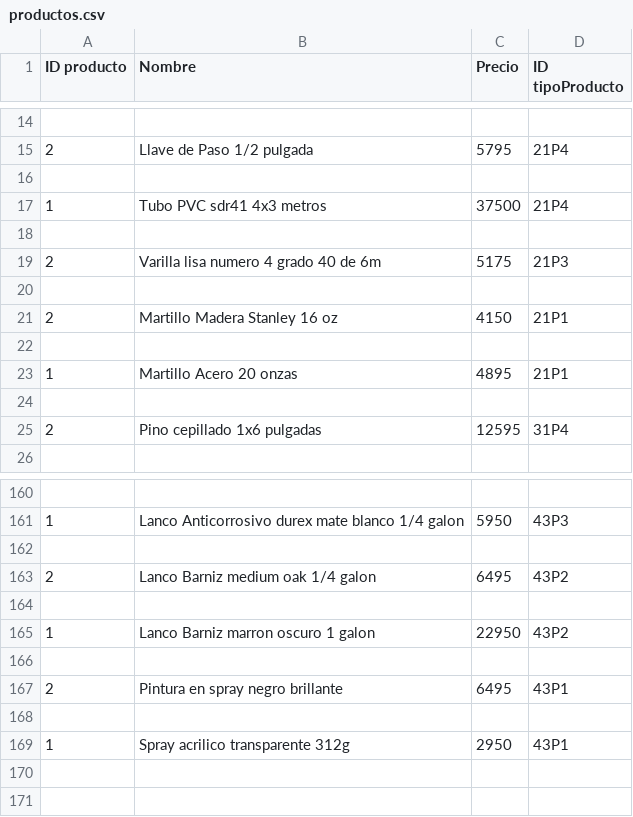
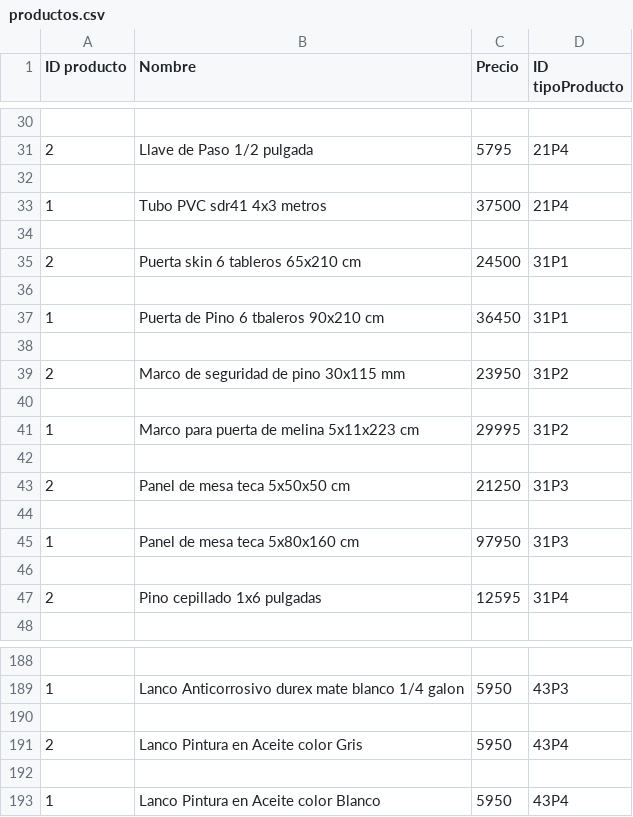
Before and after one commit to JeffVar00/Store-CRUD, a CSV file: productos.csv, drawn as a sheet; only a part is shown, gaps mark what is left out; the diff covers the shown part only.

```diff
--- a/productos.csv
+++ b/productos.csv
@@ -18,7 +34,13 @@ ID producto,Nombre,Precio,ID tipoProducto
 
-2,Varilla lisa numero 4 grado 40 de 6m,5175,21P3
+2,Puerta skin 6 tableros 65x210 cm,24500,31P1
 
-2,Martillo Madera Stanley 16 oz,4150,21P1
+1,Puerta de Pino 6 tbaleros 90x210 cm,36450,31P1
 
-1,Martillo Acero 20 onzas,4895,21P1
+2,Marco de seguridad de pino 30x115 mm,23950,31P2
+
+1,Marco para puerta de melina 5x11x223 cm,29995,31P2
+
+2,Panel de mesa teca 5x50x50 cm,21250,31P3
+
+1,Panel de mesa teca 5x80x160 cm,97950,31P3
 
@@ -162,8 +190,4 @@ ID producto,Nombre,Precio,ID tipoProducto
 
-2,Lanco Barniz medium oak 1/4 galon,6495,43P2
+2,Lanco Pintura en Aceite color Gris,5950,43P4
 
-1,Lanco Barniz marron oscuro 1 galon,22950,43P2
-
-2,Pintura en spray negro brillante,6495,43P1
-
-1,Spray acrilico transparente 312g,2950,43P1
+1,Lanco Pintura en Aceite color Blanco,5950,43P4
```
Also changed, not shown: 27 added rows, 4 removed rows, 36 moved rows and 40 edited cells elsewhere in this file, tProductos.csv, 2 other files.
